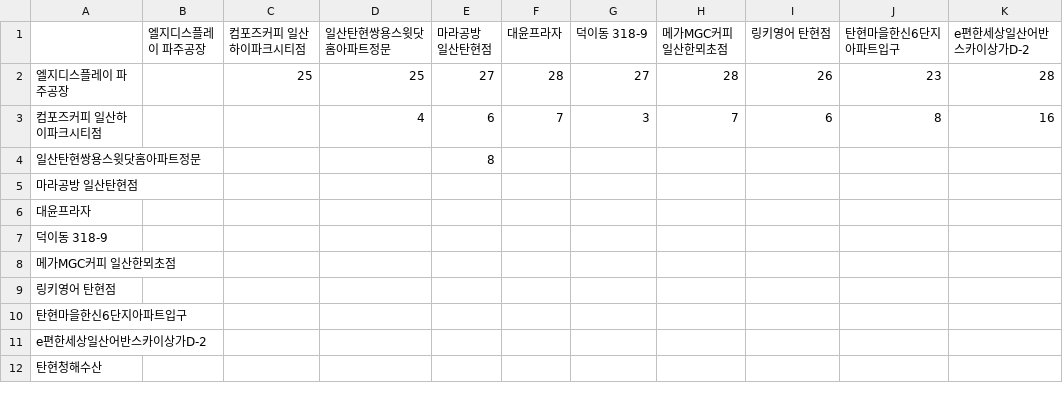
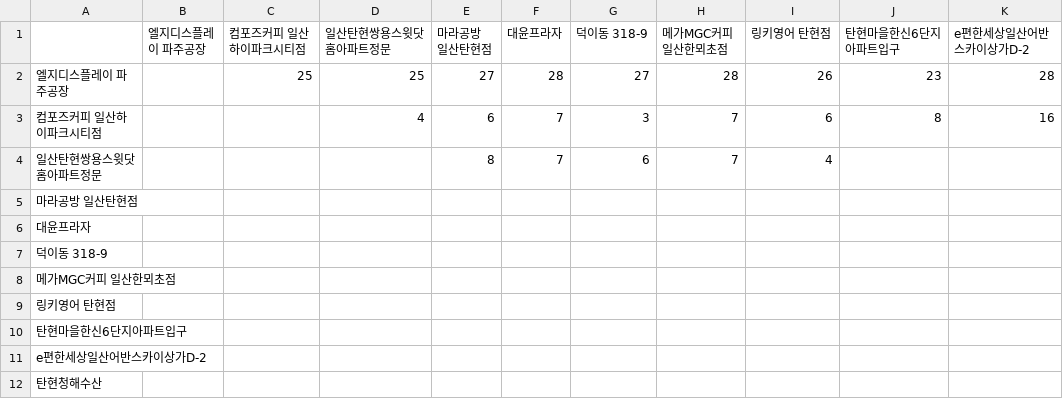
Before and after one commit to sgw0214/VSC, a CSV file: 거리산출결과_탄현_퇴근.csv, drawn as a sheet; only a part is shown; the diff names each change by its address in the sheet, - before the commit and + after, or states it on an @@ line.

Commit message:
--- Auto Git Commit ---

```diff
--- a/거리산출결과_탄현_퇴근.csv
+++ b/거리산출결과_탄현_퇴근.csv
-F4 (대윤프라자): (empty)
+F4 (대윤프라자): 7
-G4 (덕이동 318-9): (empty)
+G4 (덕이동 318-9): 6
-H4 (메가MGC커피 일산한뫼초점): (empty)
+H4 (메가MGC커피 일산한뫼초점): 7
-I4 (링키영어 탄현점): (empty)
+I4 (링키영어 탄현점): 4
```
